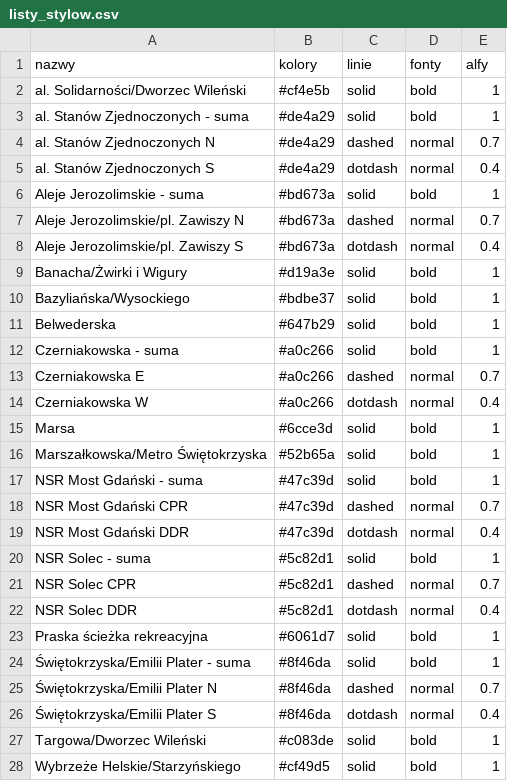
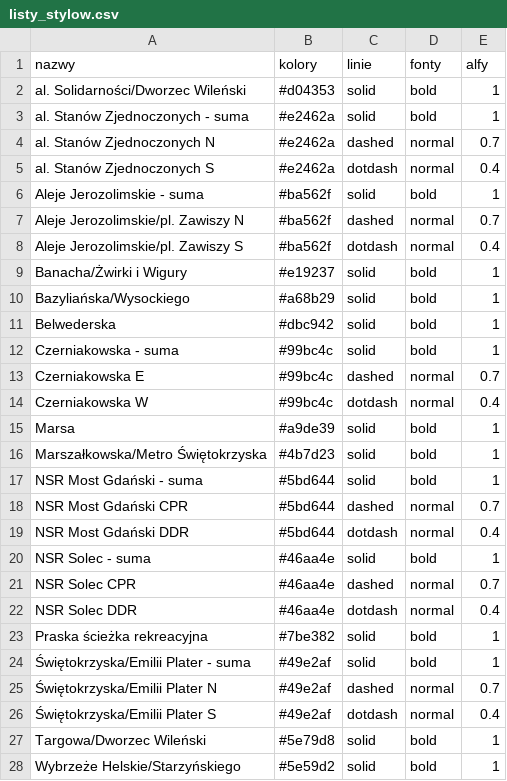
Before and after one commit to pawlowska/shiny-server, a CSV file: rowery/pliki/listy_stylow.csv, drawn as a sheet; only a part is shown; the diff covers the shown part only.

```diff
--- a/rowery/pliki/listy_stylow.csv
+++ b/rowery/pliki/listy_stylow.csv
@@ -1,28 +1,28 @@
 "nazwy","kolory","linie","fonty","alfy"
-"al. Solidarności/Dworzec Wileński","#cf4e5b","solid","bold","1"
-"al. Stanów Zjednoczonych - suma","#de4a29","solid","bold","1"
-"al. Stanów Zjednoczonych N","#de4a29","dashed","normal","0.7"
-"al. Stanów Zjednoczonych S","#de4a29","dotdash","normal","0.4"
-"Aleje Jerozolimskie - suma","#bd673a","solid","bold","1"
-"Aleje Jerozolimskie/pl. Zawiszy N","#bd673a","dashed","normal","0.7"
-"Aleje Jerozolimskie/pl. Zawiszy S","#bd673a","dotdash","normal","0.4"
-"Banacha/Żwirki i Wigury","#d19a3e","solid","bold","1"
-"Bazyliańska/Wysockiego","#bdbe37","solid","bold","1"
-"Belwederska","#647b29","solid","bold","1"
-"Czerniakowska - suma","#a0c266","solid","bold","1"
-"Czerniakowska E","#a0c266","dashed","normal","0.7"
-"Czerniakowska W","#a0c266","dotdash","normal","0.4"
-"Marsa","#6cce3d","solid","bold","1"
-"Marszałkowska/Metro Świętokrzyska","#52b65a","solid","bold","1"
-"NSR Most Gdański - suma","#47c39d","solid","bold","1"
-"NSR Most Gdański CPR","#47c39d","dashed","normal","0.7"
-"NSR Most Gdański DDR","#47c39d","dotdash","normal","0.4"
-"NSR Solec - suma","#5c82d1","solid","bold","1"
-"NSR Solec CPR","#5c82d1","dashed","normal","0.7"
-"NSR Solec DDR","#5c82d1","dotdash","normal","0.4"
-"Praska ścieżka rekreacyjna","#6061d7","solid","bold","1"
-"Świętokrzyska/Emilii Plater - suma","#8f46da","solid","bold","1"
-"Świętokrzyska/Emilii Plater N","#8f46da","dashed","normal","0.7"
-"Świętokrzyska/Emilii Plater S","#8f46da","dotdash","normal","0.4"
-"Targowa/Dworzec Wileński","#c083de","solid","bold","1"
-"Wybrzeże Helskie/Starzyńskiego","#cf49d5","solid","bold","1"
+"al. Solidarności/Dworzec Wileński","#d04353","solid","bold","1"
+"al. Stanów Zjednoczonych - suma","#e2462a","solid","bold","1"
+"al. Stanów Zjednoczonych N","#e2462a","dashed","normal","0.7"
+"al. Stanów Zjednoczonych S","#e2462a","dotdash","normal","0.4"
+"Aleje Jerozolimskie - suma","#ba562f","solid","bold","1"
+"Aleje Jerozolimskie/pl. Zawiszy N","#ba562f","dashed","normal","0.7"
+"Aleje Jerozolimskie/pl. Zawiszy S","#ba562f","dotdash","normal","0.4"
+"Banacha/Żwirki i Wigury","#e19237","solid","bold","1"
+"Bazyliańska/Wysockiego","#a68b29","solid","bold","1"
+"Belwederska","#dbc942","solid","bold","1"
+"Czerniakowska - suma","#99bc4c","solid","bold","1"
+"Czerniakowska E","#99bc4c","dashed","normal","0.7"
+"Czerniakowska W","#99bc4c","dotdash","normal","0.4"
+"Marsa","#a9de39","solid","bold","1"
+"Marszałkowska/Metro Świętokrzyska","#4b7d23","solid","bold","1"
+"NSR Most Gdański - suma","#5bd644","solid","bold","1"
+"NSR Most Gdański CPR","#5bd644","dashed","normal","0.7"
+"NSR Most Gdański DDR","#5bd644","dotdash","normal","0.4"
+"NSR Solec - suma","#46aa4e","solid","bold","1"
+"NSR Solec CPR","#46aa4e","dashed","normal","0.7"
+"NSR Solec DDR","#46aa4e","dotdash","normal","0.4"
+"Praska ścieżka rekreacyjna","#7be382","solid","bold","1"
+"Świętokrzyska/Emilii Plater - suma","#49e2af","solid","bold","1"
+"Świętokrzyska/Emilii Plater N","#49e2af","dashed","normal","0.7"
+"Świętokrzyska/Emilii Plater S","#49e2af","dotdash","normal","0.4"
+"Targowa/Dworzec Wileński","#5e79d8","solid","bold","1"
+"Wybrzeże Helskie/Starzyńskiego","#5e59d2","solid","bold","1"
```
Also changed, not shown: 1 added row and 4 edited cells elsewhere in this file, rowery/pliki/polozenie_licznikow.csv, 8 other files.
